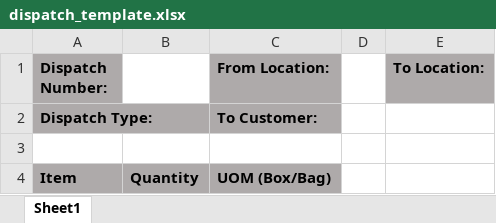
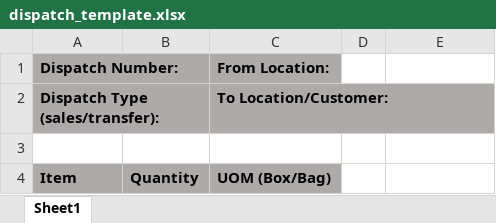
Before and after one commit to ShodanMaster/MaxVita_WMS, an Excel workbook: public/excel_templates/transaction_templates/dispatch_template.xlsx, sheet Sheet1, drawn as a sheet; values as stored, in another font and other column widths than the file's, no borders; removed rows and columns are numbered as before the commit, all else as after; the diff names each change by its address in the sheet, - before the commit and + after, or states it on an @@ line.

Commit message:
Dispatch Excel Upload

```diff
--- a/public/excel_templates/transaction_templates/dispatch_template.xlsx (sheet Sheet1)
+++ b/public/excel_templates/transaction_templates/dispatch_template.xlsx (sheet Sheet1)
-E1: To Location:
+E1: (empty)
-E1 fill: #AEAAAA
+E1 fill: none
-row 2: Dispatch Type: |  | To Customer:
+row 2: Dispatch Type (sales/transfer): |  | To Location/Customer:
```
Also changed, not shown: 4 other files.
